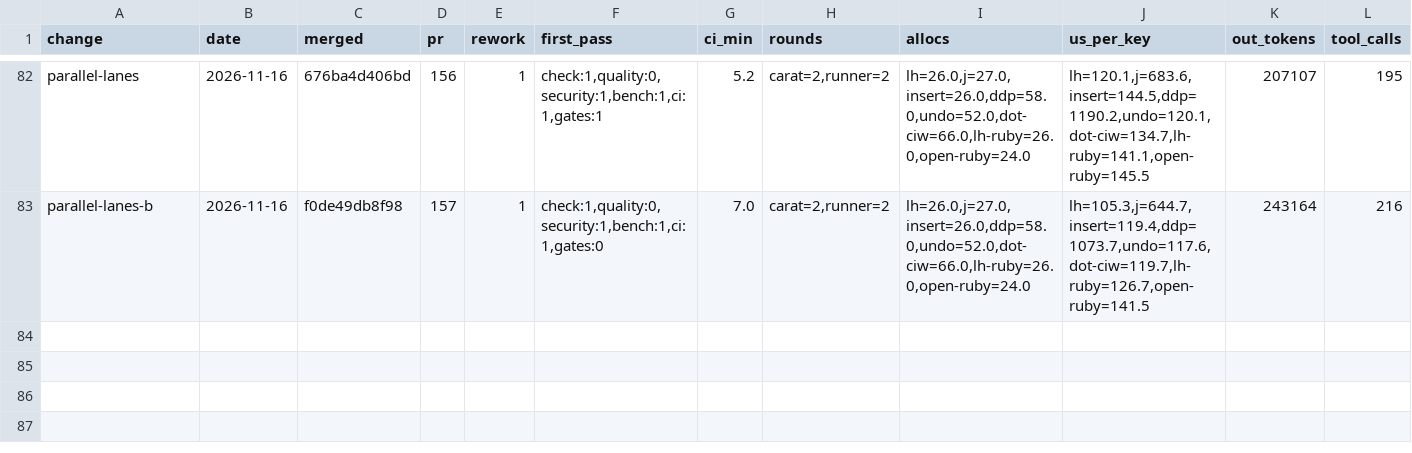
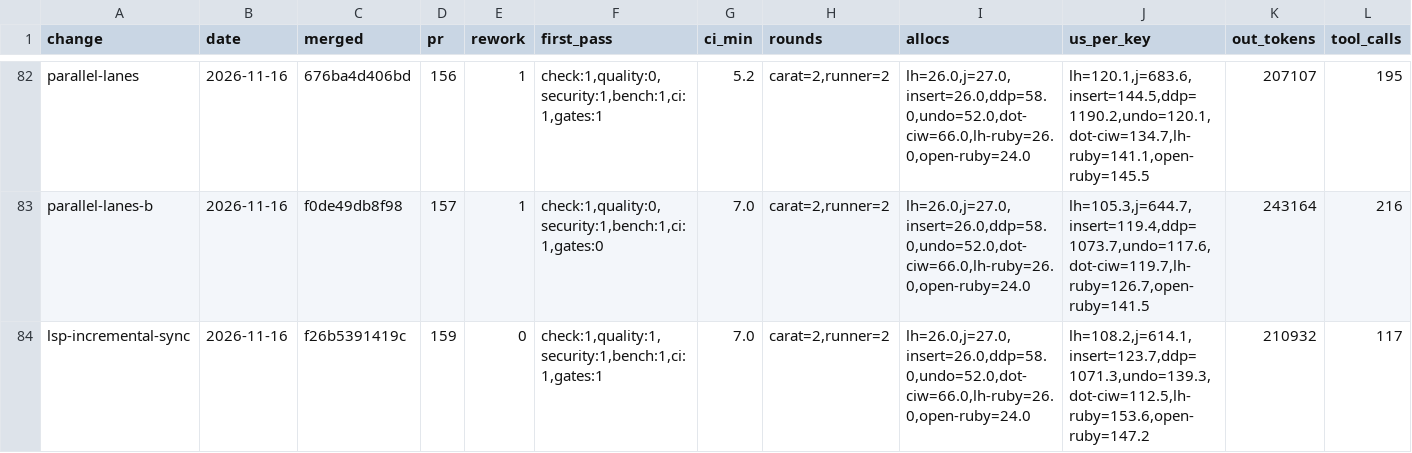
Before and after one commit to oraul/carat, a TSV file: docs/metrics-backlog.tsv, drawn as a sheet; only a part is shown, gaps mark what is left out; rows hold the shown columns only; the diff names each change by its address in the sheet, - before the commit and + after, or states it on an @@ line.

```diff
--- a/docs/metrics-backlog.tsv
+++ b/docs/metrics-backlog.tsv
+row 84: lsp-incremental-sync | 2026-11-16 | f26b5391419c | 159 | 0 | check:1,quality:1,security:1,bench:1,ci:1,gates:1 | 7.0 | carat=2,runner=2 | lh=26.0,j=27.0,insert=26.0,ddp=58.0,undo=52.0,dot-ciw=66.0,lh-ruby=26.0,open-ruby=24.0 | lh=108.2,j=614.1,insert=123.7,ddp=1071.3,undo=139.3,dot-ciw=112.5,lh-ruby=153.6,open-ruby=147.2 | 210932 | 117
```
Also changed, not shown: 1 other file.
